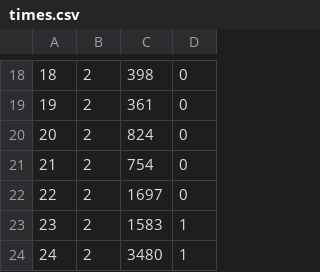
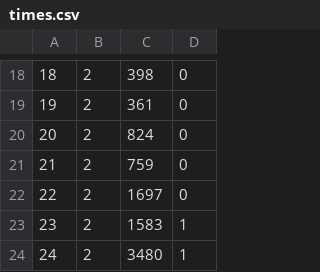
Before and after one commit to KnifeHand/Graphing_nodes_and_Edges, a CSV file: prg02_palindromes_search/times.csv, drawn as a sheet; only a part is shown, gaps mark what is left out.

```diff
--- a/prg02_palindromes_search/times.csv
+++ b/prg02_palindromes_search/times.csv
@@ -20,3 +20,3 @@
 20,2,824,0
-21,2,754,0
+21,2,759,0
 22,2,1697,0
```
Also changed, not shown: 3 other files.
